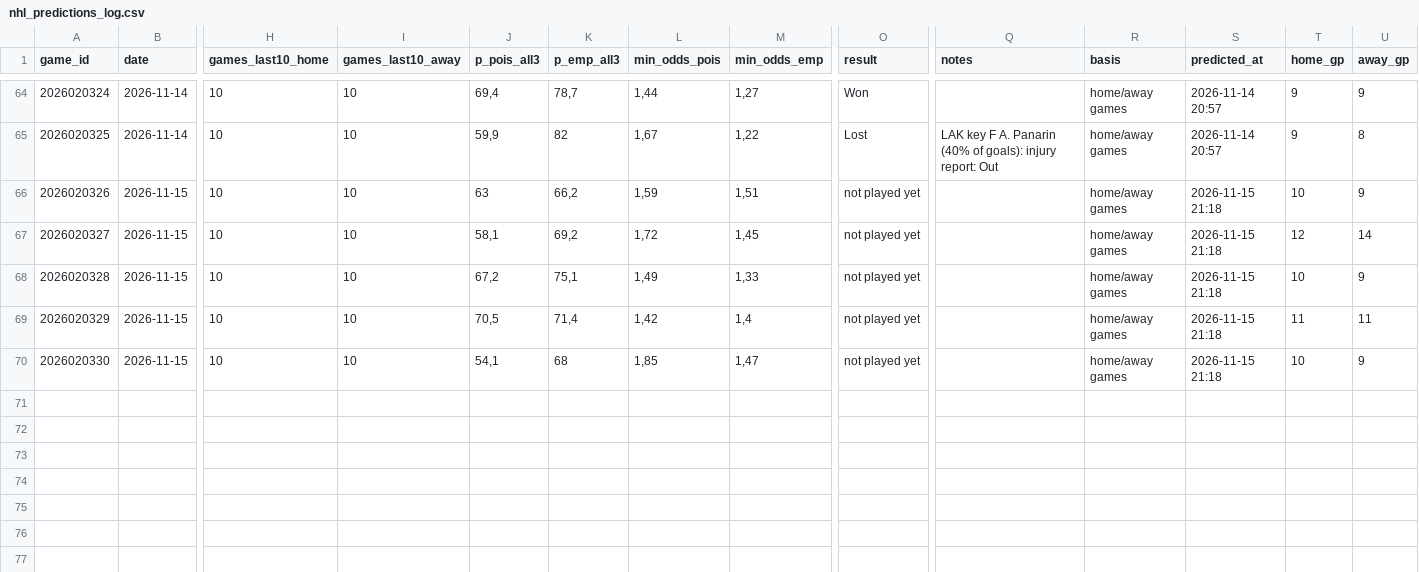
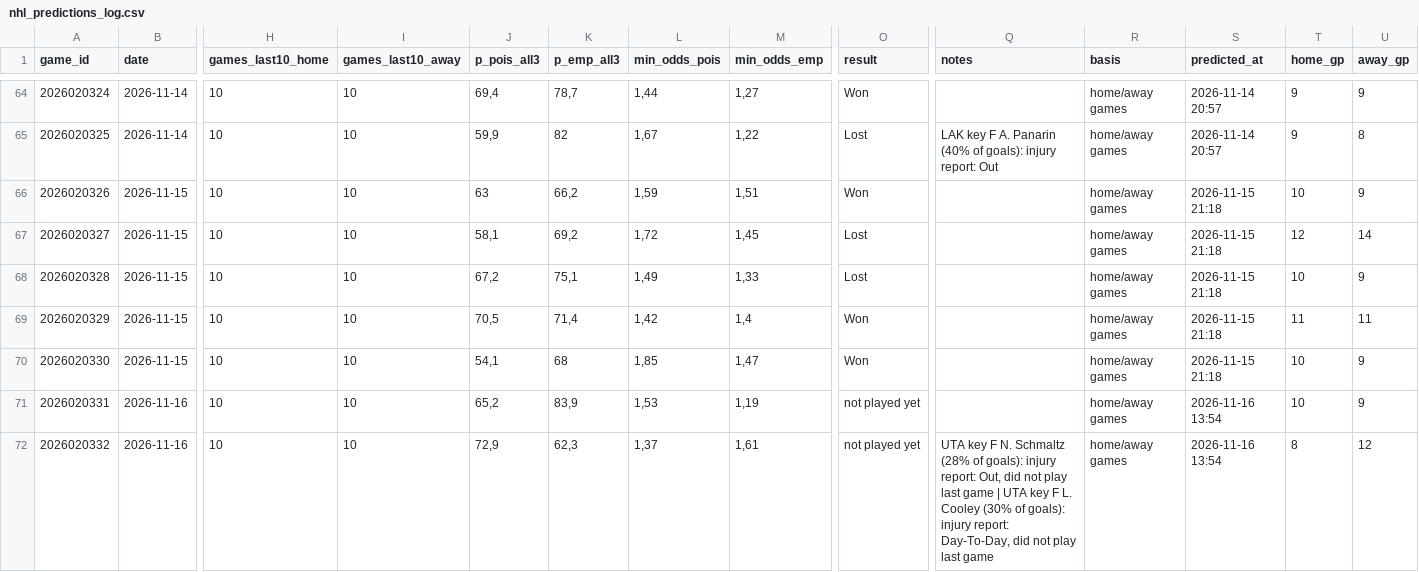
Before and after one commit to LiloGeno/nhl_periods, a CSV file: nhl_predictions_log.csv, drawn as a sheet; only a part is shown, gaps mark what is left out; rows hold the shown columns only; the diff names each change by its address in the sheet, - before the commit and + after, or states it on an @@ line.

```diff
--- a/nhl_predictions_log.csv
+++ b/nhl_predictions_log.csv
-O66 (result): not played yet
+O66 (result): Won
-O67:O68 (result): not played yet
+O67:O68 (result): Lost
-O69:O70 (result): not played yet
+O69:O70 (result): Won
+row 71: 2026020331 | 2026-11-16 | 10 | 10 | 65,2 | 83,9 | 1,53 | 1,19 | not played yet |  | home/away games | 2026-11-16 13:54 | 10 | 9
+row 72: 2026020332 | 2026-11-16 | 10 | 10 | 72,9 | 62,3 | 1,37 | 1,61 | not played yet | UTA key F N. Schmaltz (28% of goals): injury report: Out, did not play last game | UTA key F L. Cooley (30% of goals): injury report: Day-To-Day, did not play last game | home/away games | 2026-11-16 13:54 | 8 | 12
```
Also changed, not shown: 6 other files.
